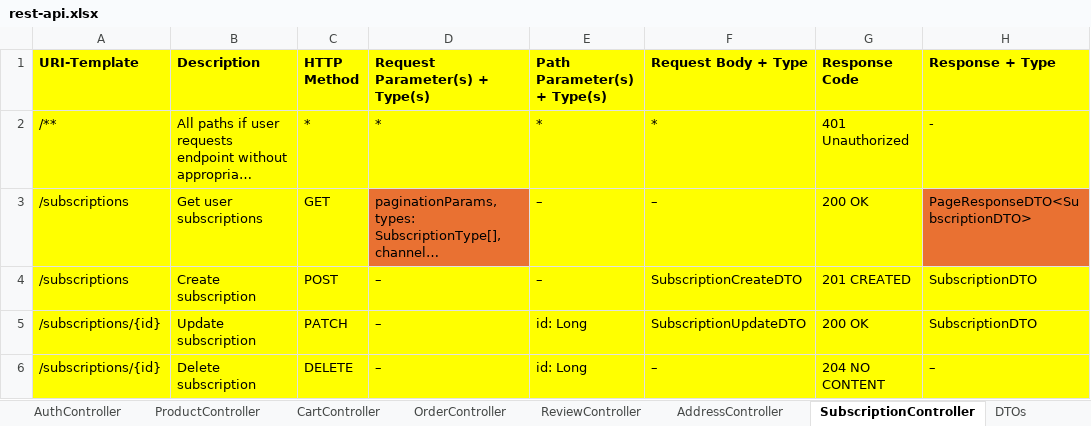
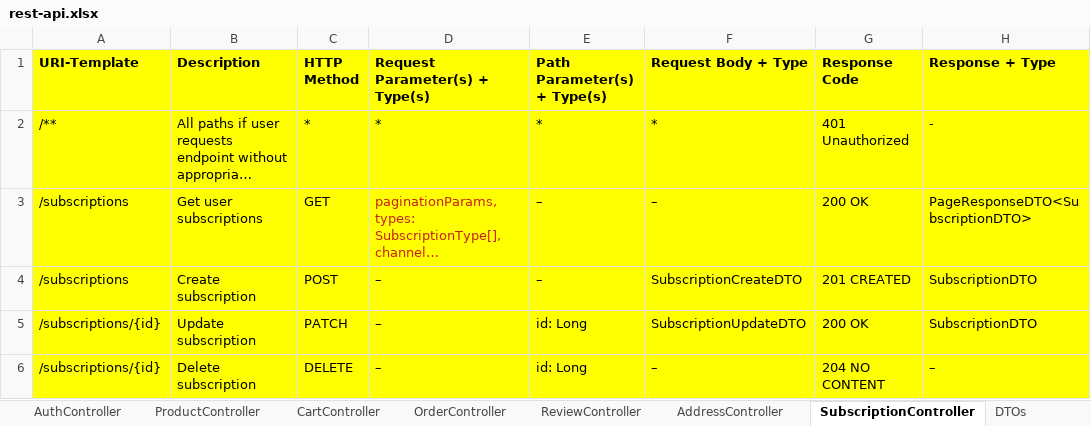
Before and after one commit to adriano-paganini/online_store_swa, an Excel workbook: docs/rest-api.xlsx, sheet SubscriptionController, drawn as a sheet; long unchanged cells end in …; values as stored, in another font and other column widths than the file's, no borders; the diff names each change by its address in the sheet, - before the commit and + after, or states it on an @@ line.

```diff
--- a/docs/rest-api.xlsx (sheet SubscriptionController)
+++ b/docs/rest-api.xlsx (sheet SubscriptionController)
@@ D3 fill: #E97132 → #FFFF00, text colour: black → #C9211E @@
-H3 fill: #E97132
+H3 fill: #FFFF00
```
Also changed, not shown: sheet AdminController, sheet AddressController, sheet OrderController, sheet UserxController, sheet RegistrationController, sheet DTOs.
